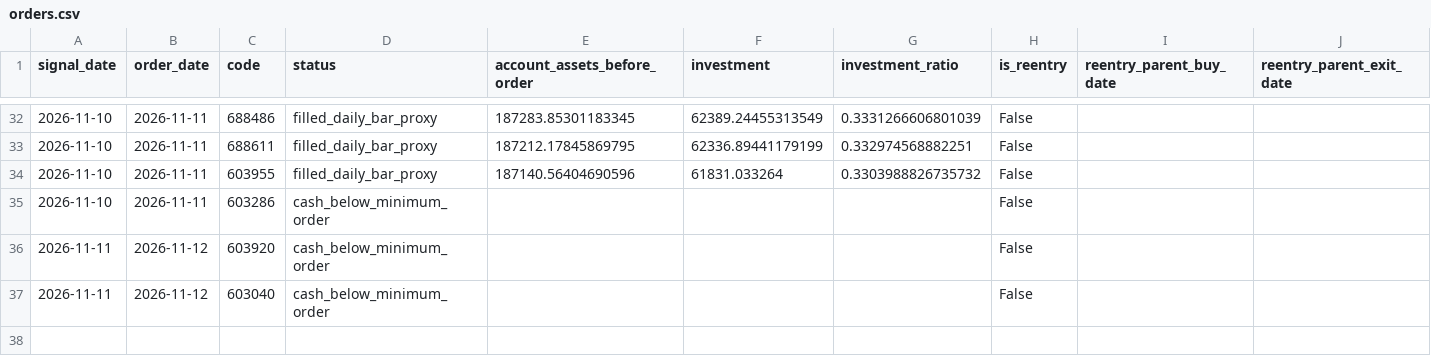
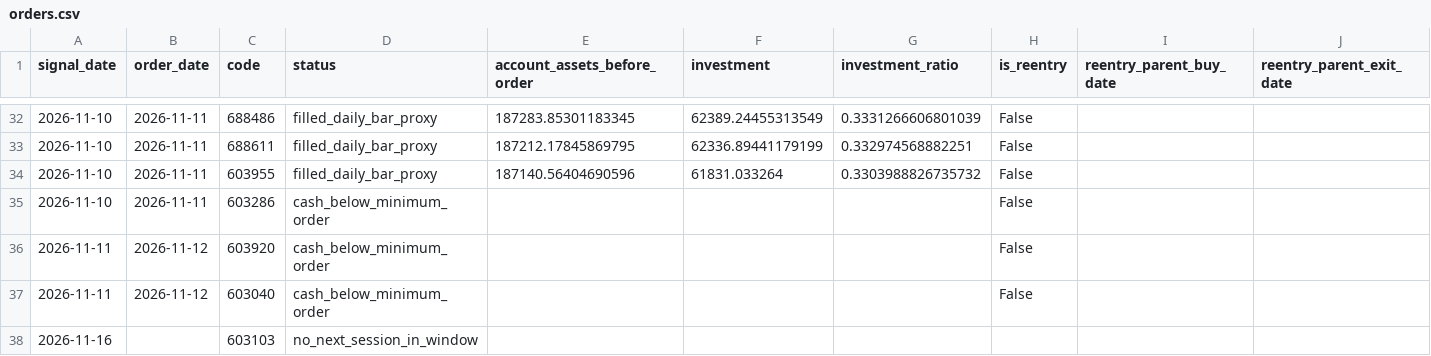
Before and after one commit to huvan9527-a11y/longhu, a CSV file: reports/original/orders.csv, drawn as a sheet; only a part is shown, gaps mark what is left out; the diff names each change by its address in the sheet, - before the commit and + after, or states it on an @@ line.

```diff
--- a/reports/original/orders.csv
+++ b/reports/original/orders.csv
+row 38: 2026-11-16 |  | 603103 | no_next_session_in_window
```
Also changed, not shown: reports/original/equity.csv, reports/reentry/equity.csv, 12 other files.
